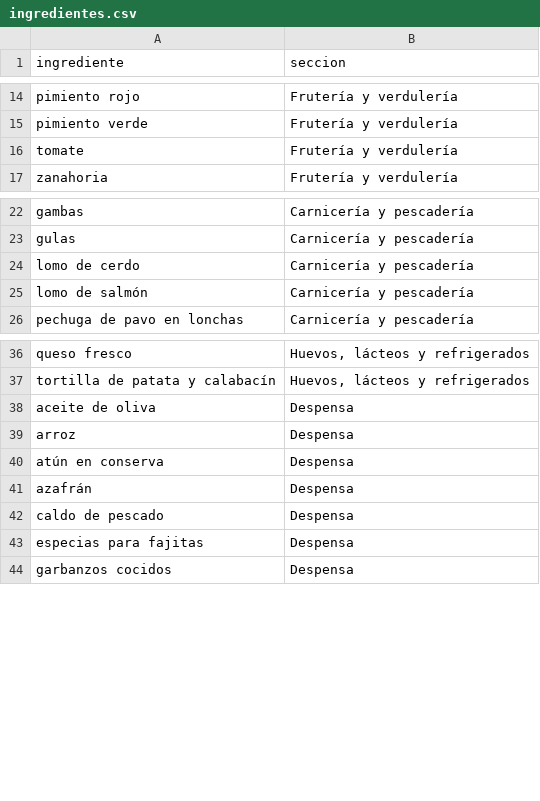
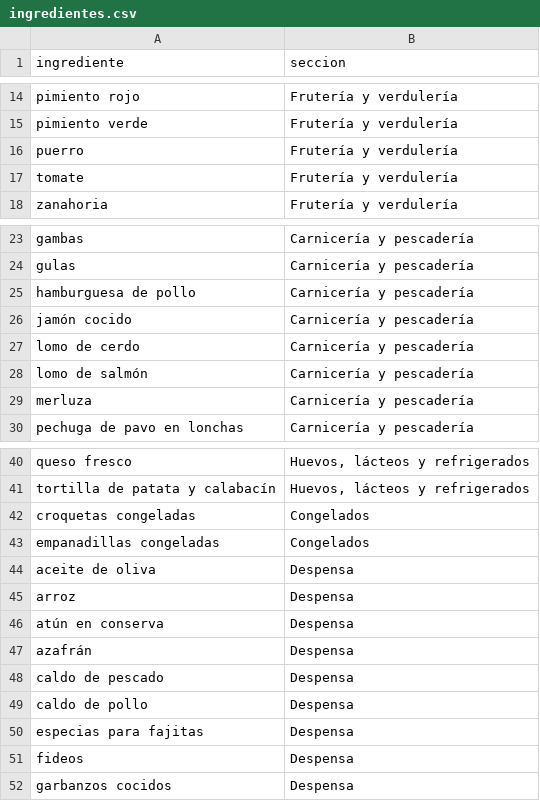
Before and after one commit to diegocalvogit/planificador-comida, a CSV file: datos/ingredientes.csv, drawn as a sheet; only a part is shown, gaps mark what is left out.

```diff
--- a/datos/ingredientes.csv
+++ b/datos/ingredientes.csv
@@ -15,2 +15,3 @@ pimiento rojo;Frutería y verdulería
 pimiento verde;Frutería y verdulería
+puerro;Frutería y verdulería
 tomate;Frutería y verdulería
@@ -23,4 +24,7 @@ gambas;Carnicería y pescadería
 gulas;Carnicería y pescadería
+hamburguesa de pollo;Carnicería y pescadería
+jamón cocido;Carnicería y pescadería
 lomo de cerdo;Carnicería y pescadería
 lomo de salmón;Carnicería y pescadería
+merluza;Carnicería y pescadería
 pechuga de pavo en lonchas;Carnicería y pescadería
@@ -37,2 +41,4 @@ queso fresco;Huevos, lácteos y refrigerados
 tortilla de patata y calabacín;Huevos, lácteos y refrigerados
+croquetas congeladas;Congelados
+empanadillas congeladas;Congelados
 aceite de oliva;Despensa
@@ -42,3 +48,5 @@ azafrán;Despensa
 caldo de pescado;Despensa
+caldo de pollo;Despensa
 especias para fajitas;Despensa
+fideos;Despensa
 garbanzos cocidos;Despensa
```
Also changed, not shown: 6 other files.
